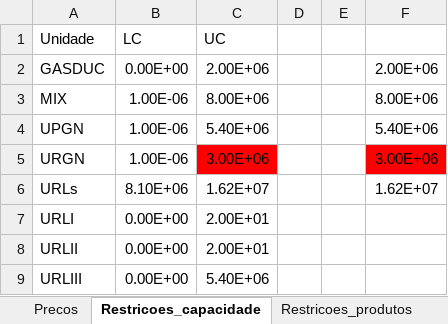
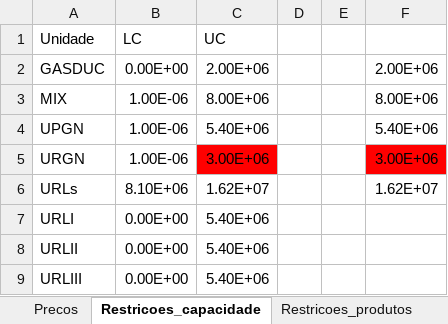
Before and after one commit to LizandroProjects/SLP_UTGCAB_v20, an Excel workbook: Input_Data.xlsx, sheet Restricoes_capacidade, drawn as a sheet; values as stored, in another font and other column widths than the file's, no borders; the diff names each change by its address in the sheet, - before the commit and + after, or states it on an @@ line.

Commit message:
ok

```diff
--- a/Input_Data.xlsx (sheet Restricoes_capacidade)
+++ b/Input_Data.xlsx (sheet Restricoes_capacidade)
-C7:C8 (UC): 2.00E+01
+C7:C8 (UC): 5.40E+06
```
